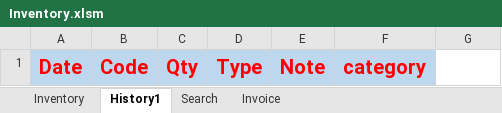
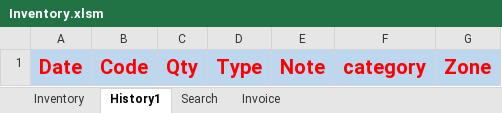
Before and after one commit to FlowerSystem-lb/inventorysystem, an Excel workbook: Inventory.xlsm, sheet History1, drawn as a sheet; values as stored, in another font and other column widths than the file's, no borders; the diff names each change by its address in the sheet, - before the commit and + after, or states it on an @@ line.

Commit message:
sync 4/17/2026 5:57:43 PM

```diff
--- a/Inventory.xlsm (sheet History1)
+++ b/Inventory.xlsm (sheet History1)
-G1: (empty)
+G1: Zone
-G1 fill: none
+G1 fill: #BDD7EE
```
